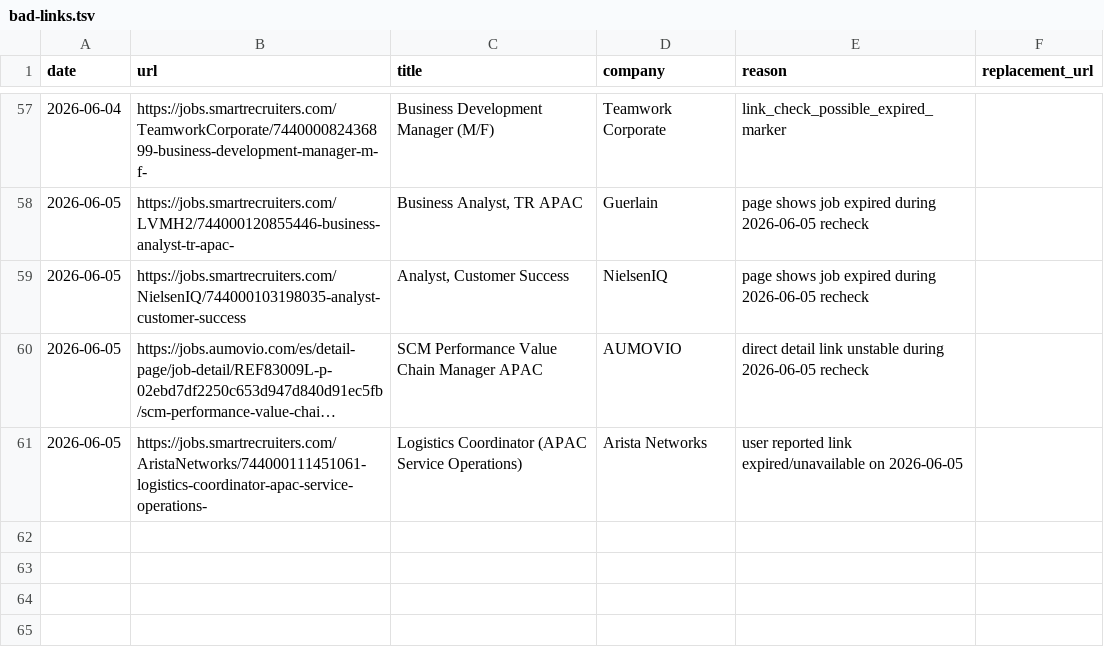
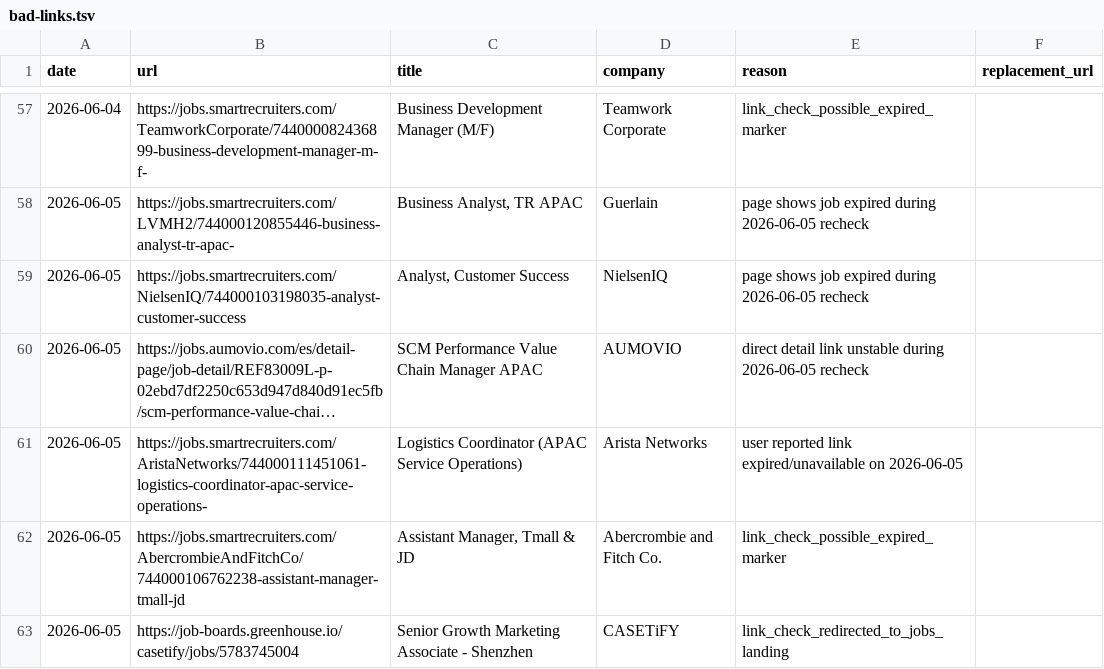
Before and after one commit to LiuKay/find_work, a TSV file: job-picks/bad-links.tsv, drawn as a sheet; only a part is shown, gaps mark what is left out; long unchanged cells end in ….

```diff
--- a/job-picks/bad-links.tsv
+++ b/job-picks/bad-links.tsv
@@ -61 +61,3 @@ date	url	title	company	reason	replacement_url
 2026-06-05	https://jobs.smartrecruiters.com/AristaNetworks/744000111451061-logistics-coordinator-apac-service-operations-	Logistics Coordinator (APAC Service Operations)	Arista Networks	user reported link expired/unavailable on 2026-06-05	
+2026-06-05	https://jobs.smartrecruiters.com/AbercrombieAndFitchCo/744000106762238-assistant-manager-tmall-jd	Assistant Manager, Tmall & JD	Abercrombie and Fitch Co.	link_check_possible_expired_marker	
+2026-06-05	https://job-boards.greenhouse.io/casetify/jobs/5783745004	Senior Growth Marketing Associate - Shenzhen	CASETiFY	link_check_redirected_to_jobs_landing	
```
Also changed, not shown: job-picks/seen-jobs.tsv, 3 other files.
